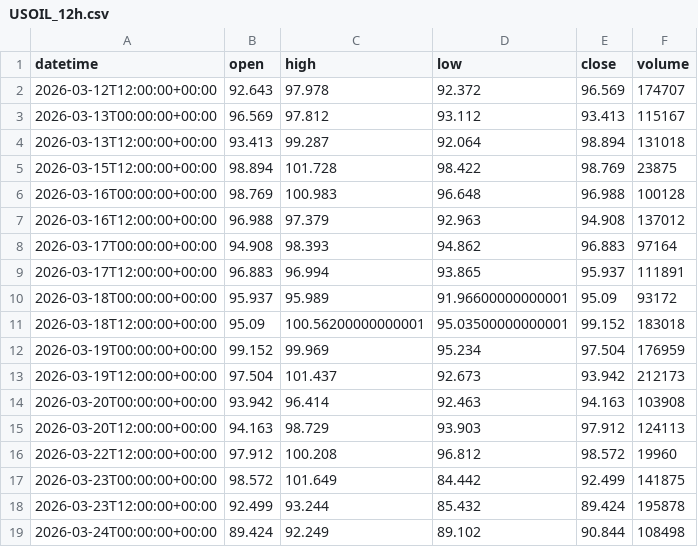
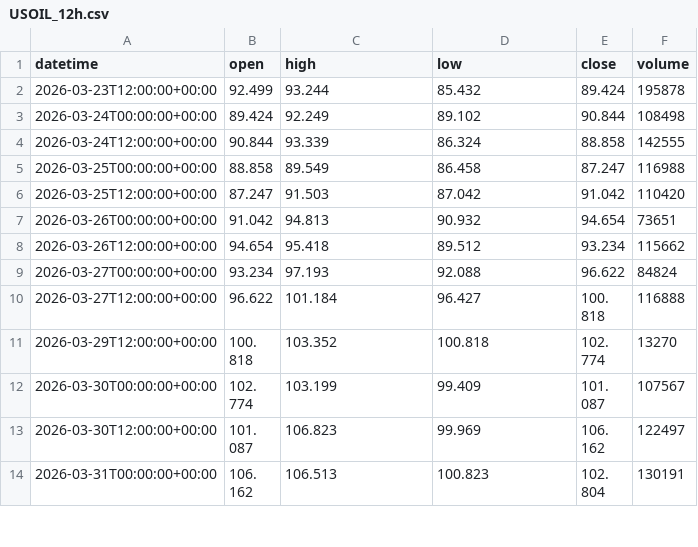
Before and after one commit to getdata-finance/usoil-12h-ohlcv-commodities-historical-data, a CSV file: USOIL_12h.csv, drawn as a sheet; only a part is shown; the shorter side is filled out with more unchanged rows; the diff covers the shown part only.

```diff
--- a/USOIL_12h.csv
+++ b/USOIL_12h.csv
@@ -1,18 +1,2 @@
 datetime,open,high,low,close,volume
-2026-03-12T12:00:00+00:00,92.643,97.978,92.372,96.569,174707
-2026-03-13T00:00:00+00:00,96.569,97.812,93.112,93.413,115167
-2026-03-13T12:00:00+00:00,93.413,99.287,92.064,98.894,131018
-2026-03-15T12:00:00+00:00,98.894,101.728,98.422,98.769,23875
-2026-03-16T00:00:00+00:00,98.769,100.983,96.648,96.988,100128
-2026-03-16T12:00:00+00:00,96.988,97.379,92.963,94.908,137012
-2026-03-17T00:00:00+00:00,94.908,98.393,94.862,96.883,97164
-2026-03-17T12:00:00+00:00,96.883,96.994,93.865,95.937,111891
-2026-03-18T00:00:00+00:00,95.937,95.989,91.96600000000001,95.09,93172
-2026-03-18T12:00:00+00:00,95.09,100.56200000000001,95.03500000000001,99.152,183018
-2026-03-19T00:00:00+00:00,99.152,99.969,95.234,97.504,176959
-2026-03-19T12:00:00+00:00,97.504,101.437,92.673,93.942,212173
-2026-03-20T00:00:00+00:00,93.942,96.414,92.463,94.163,103908
-2026-03-20T12:00:00+00:00,94.163,98.729,93.903,97.912,124113
-2026-03-22T12:00:00+00:00,97.912,100.208,96.812,98.572,19960
-2026-03-23T00:00:00+00:00,98.572,101.649,84.442,92.499,141875
 2026-03-23T12:00:00+00:00,92.499,93.244,85.432,89.424,195878
```
Also changed, not shown: 17 added rows elsewhere in this file, 1 other file.
